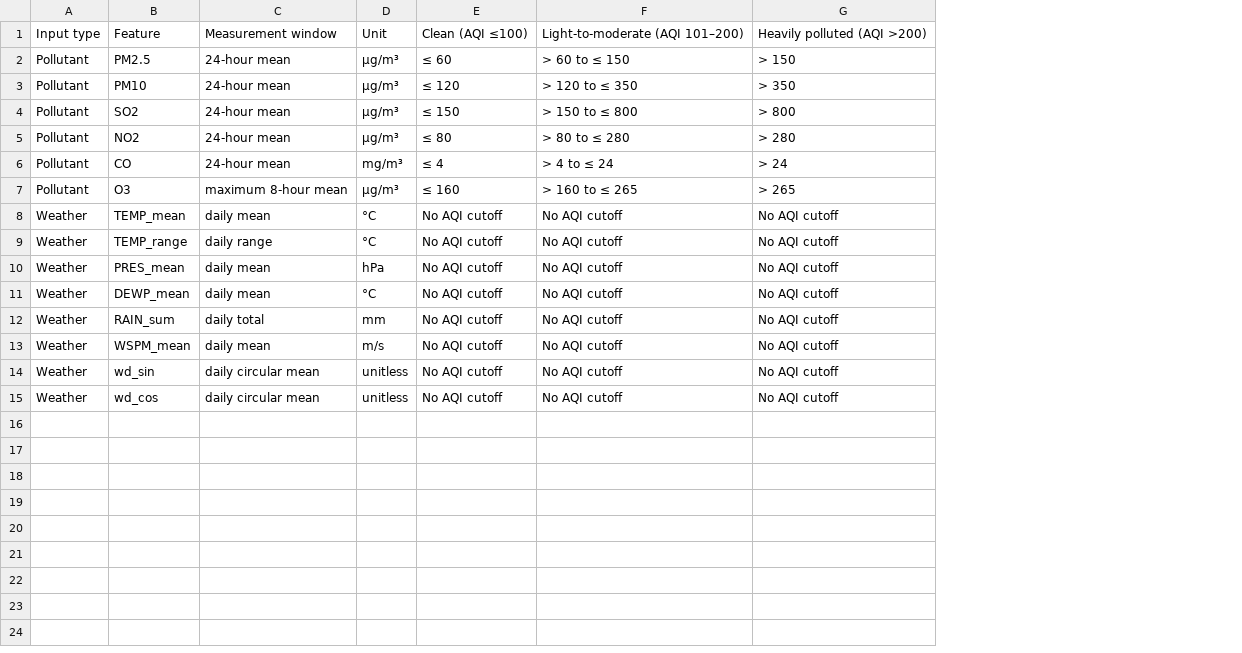
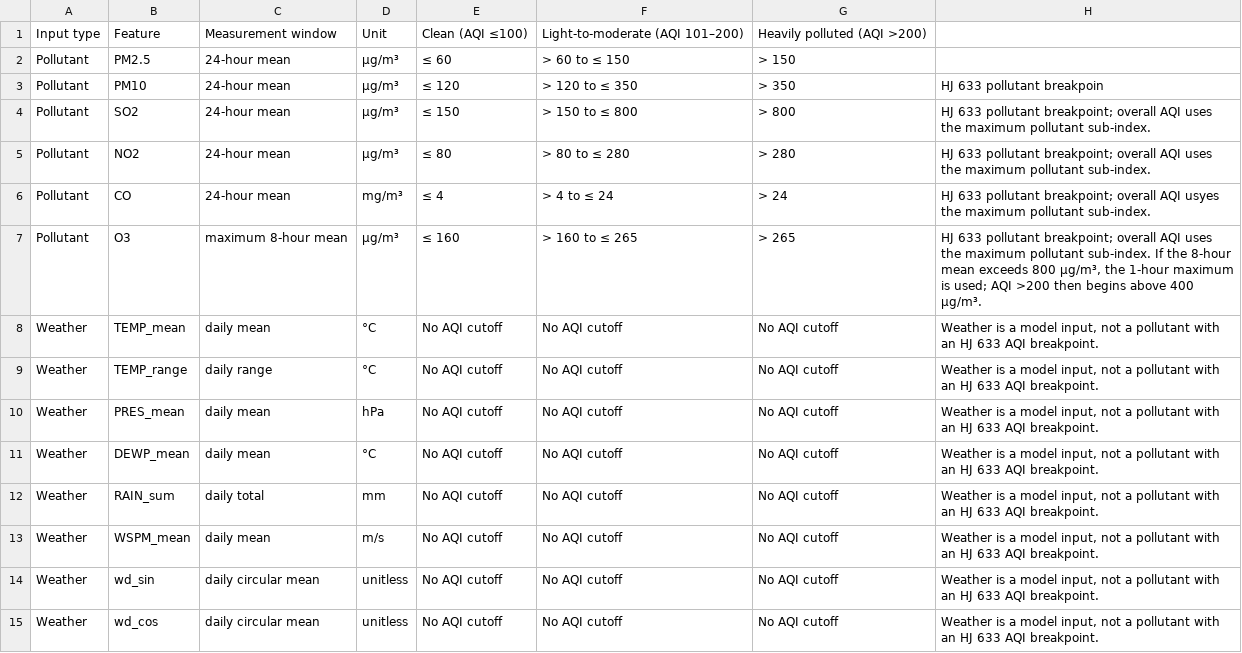
Before and after one commit to Dirk2928/Data_Science, a CSV file: 3 class/aqi_category_breakpoints.csv, drawn as a sheet; the diff names each change by its address in the sheet, - before the commit and + after, or states it on an @@ line.

Commit message:
Breakpoint

```diff
--- a/3 class/aqi_category_breakpoints.csv
+++ b/3 class/aqi_category_breakpoints.csv
+column H, rows 3-15: HJ 633 pollutant breakpoin | HJ 633 pollutant breakpoint; overall AQI uses the maximum pollutant sub-index. | HJ 633 pollutant breakpoint; overall AQI uses the maximum pollutant sub-index. | HJ 633 pollutant breakpoint; overall AQI usyes the maximum pollutant sub-index. | HJ 633 pollutant breakpoint; overall AQI uses the maximum pollutant sub-index. If the 8-hour mean exceeds 800 µg/m³, the 1-hour maximum is used; AQI >200 then begins above 400 µg/m³. | Weather is a model input, not a pollutant with an HJ 633 AQI breakpoint. | Weather is a model input, not a pollutant with an HJ 633 AQI breakpoint. | Weather is a model input, not a pollutant with an HJ 633 AQI breakpoint. | Weather is a model input, not a pollutant with an HJ 633 AQI breakpoint. | Weather is a model input, not a pollutant with an HJ 633 AQI breakpoint. | Weather is a model input, not a pollutant with an HJ 633 AQI breakpoint. | Weather is a model input, not a pollutant with an HJ 633 AQI breakpoint. | Weather is a model input, not a pollutant with an HJ 633 AQI breakpoint.
```
